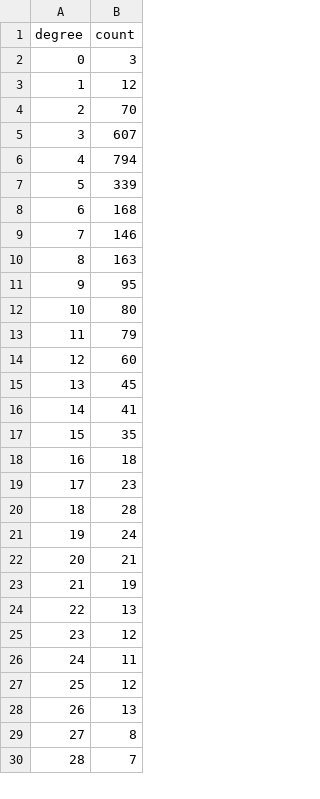
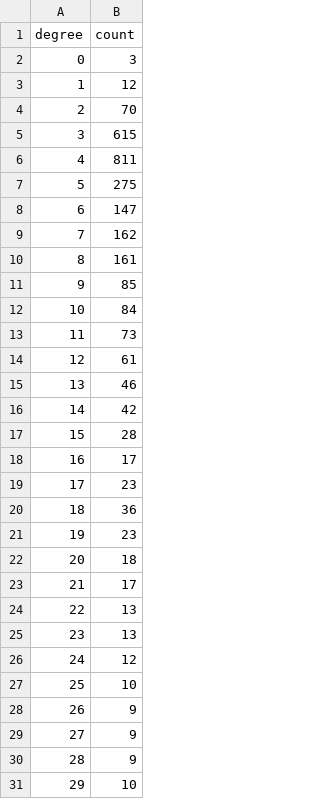
Before and after one commit to mkane2/shear-network, a CSV file: shear_hist.csv, drawn as a sheet; only a part is shown; the shorter side is filled out with more unchanged rows; removed rows and columns are numbered as before the commit, all else as after; the diff covers the shown part only; the diff names each change by its address in the sheet, - before the commit and + after, or states it on an @@ line.

```diff
--- a/shear_hist.csv
+++ b/shear_hist.csv
-B5 (count): 607
+B5 (count): 615
-B6 (count): 794
+B6 (count): 811
-B7 (count): 339
+B7 (count): 275
-B8 (count): 168
+B8 (count): 147
-B9 (count): 146
+B9 (count): 162
-B10 (count): 163
+B10 (count): 161
-B11 (count): 95
+B11 (count): 85
-B12 (count): 80
+B12 (count): 84
-B13 (count): 79
+B13 (count): 73
-B14 (count): 60
+B14 (count): 61
-B15 (count): 45
+B15 (count): 46
-B16 (count): 41
+B16 (count): 42
-B17 (count): 35
+B17 (count): 28
+row 18: 16 | 17
+row 19: 17 | 23
+row 20: 18 | 36
+row 21: 19 | 23
@@ column A (degree) renumbered from row 22 down @@
-B23 (count): 23
+B23 (count): 17
-row 20: 18 | 28
-B24 (count): 24
+B24 (count): 13
-row 22: 20 | 21
-row 23: 21 | 19
-B27 (count): 11
+B27 (count): 10
-row 27: 25 | 12
-row 28: 26 | 13
@@ row 31 moved to row 28: 26 @@
+row 29: 27 | 9
+row 30: 28 | 9
-B31 (count): 8
+B31 (count): 10
```
Also changed, not shown: 3 added rows, 6 removed rows and 15 moved rows elsewhere in this file, shear_density.csv, 1 other file.
